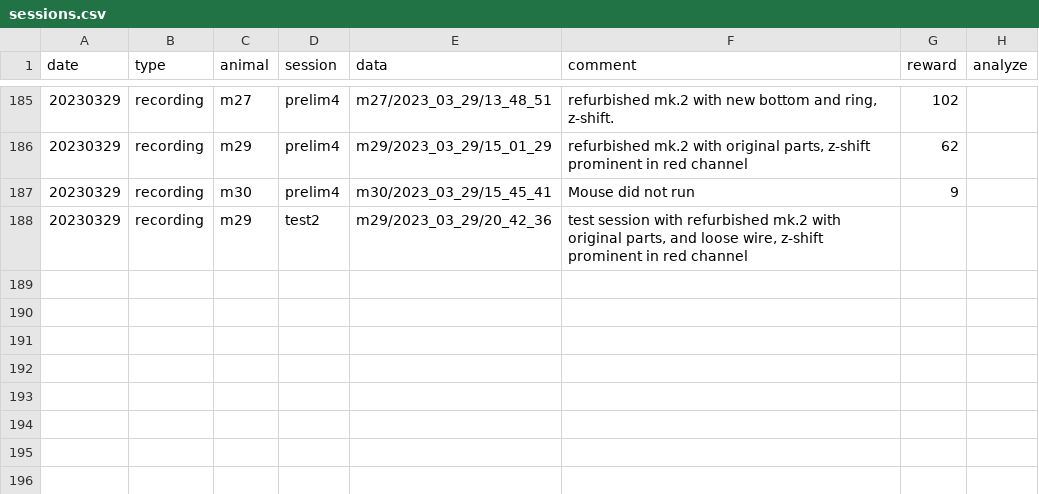
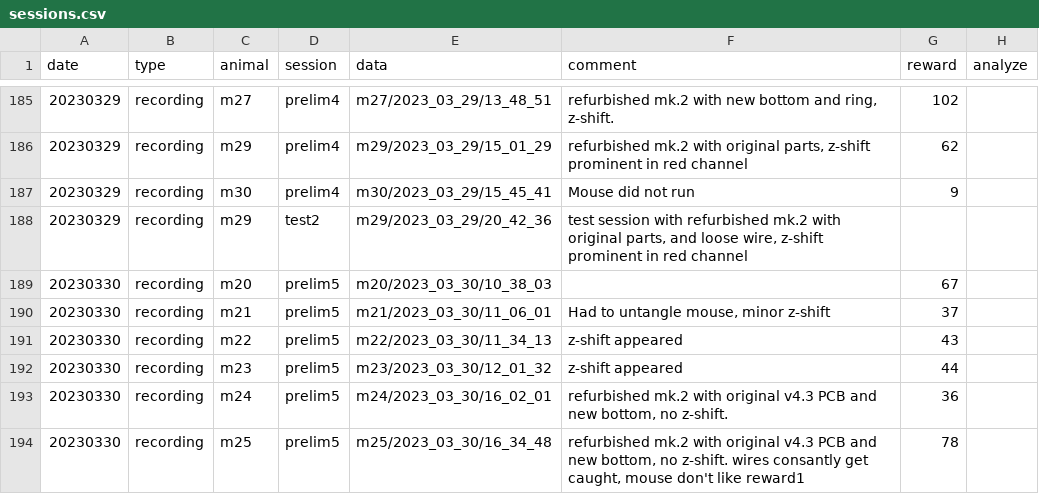
Before and after one commit to denisecailab/miniscope_2s-validation, a CSV file: experiment/cv_exp0/log/sessions.csv, drawn as a sheet; only a part is shown, gaps mark what is left out.

```diff
--- a/experiment/cv_exp0/log/sessions.csv
+++ b/experiment/cv_exp0/log/sessions.csv
@@ -188 +188,7 @@ date,type,animal,session,data,comment,reward,analyze
 20230329,recording,m29,test2,m29/2023_03_29/20_42_36,"test session with refurbished mk.2 with original parts, and loose wire, z-shift prominent in red channel",,
+20230330,recording,m20,prelim5,m20/2023_03_30/10_38_03,,67,
+20230330,recording,m21,prelim5,m21/2023_03_30/11_06_01,"Had to untangle mouse, minor z-shift",37,
+20230330,recording,m22,prelim5,m22/2023_03_30/11_34_13,z-shift appeared,43,
+20230330,recording,m23,prelim5,m23/2023_03_30/12_01_32,z-shift appeared,44,
+20230330,recording,m24,prelim5,m24/2023_03_30/16_02_01,"refurbished mk.2 with original v4.3 PCB and new bottom, no z-shift.",36,
+20230330,recording,m25,prelim5,m25/2023_03_30/16_34_48,"refurbished mk.2 with original v4.3 PCB and new bottom, no z-shift. wires consantly get caught, mouse don't like reward1",78,
```
Also changed, not shown: experiment/cv_exp0/log/weight.csv, 6 other files.
